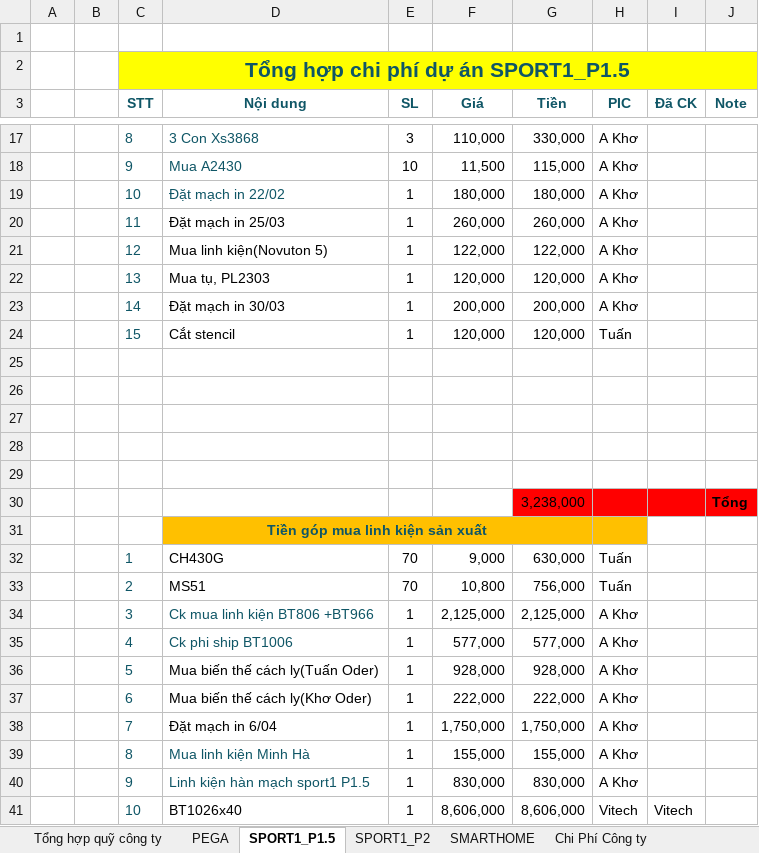
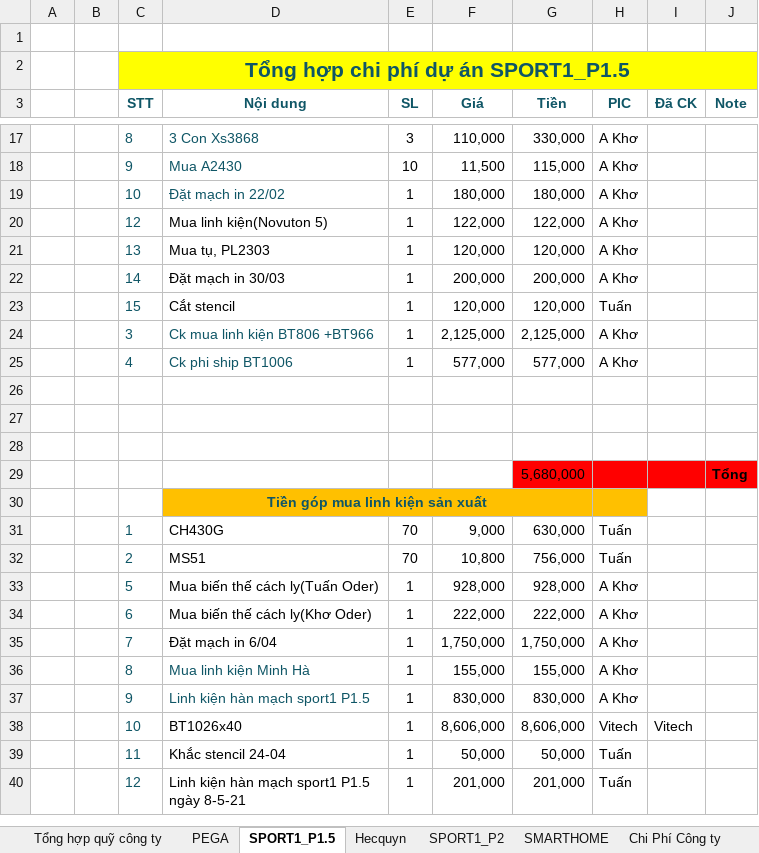
Before and after one commit to anhtuan200794/Team_Log, an Excel workbook: Project/TongHopQuy2.xlsx, sheet SPORT1_P1.5, drawn as a sheet; only a part is shown, gaps mark what is left out; the shorter side is filled out with more unchanged rows; values as stored, in another font and other column widths than the file's, no borders; removed rows and columns are numbered as before the commit, all else as after; the diff covers the shown part only; the diff names each change by its address in the sheet, - before the commit and + after, or states it on an @@ line.

```diff
--- a/Project/TongHopQuy2.xlsx (sheet SPORT1_P1.5)
+++ b/Project/TongHopQuy2.xlsx (sheet SPORT1_P1.5)
+sheet tab: Hecquyn
@@ row 20 moved to row 45: 11 @@
@@ row 34 moved to row 24: 3 @@
@@ row 35 moved to row 25: 4 @@
-row 29: (empty)
+row 29:  |  |  |  |  |  | 5,680,000 |  |  | Tổng
-G29:J29 fill: none
+G29:J29 fill: #FF0000
-row 29: (empty)
-row 30:  |  |  |  |  |  | 3,238,000 |  |  | Tổng
```
Also changed, not shown: 4 added rows, 3 edited cells and cell formats elsewhere in this sheet, sheet Chi Phí Công ty, sheet PEGA, sheet Tổng hợp quỹ công ty, formulas that keep their value.
